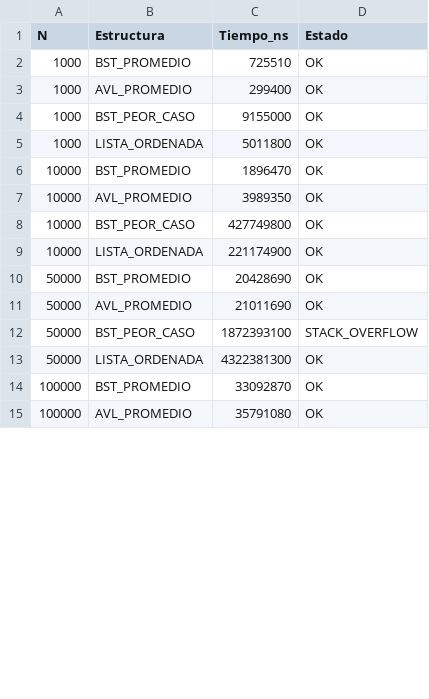
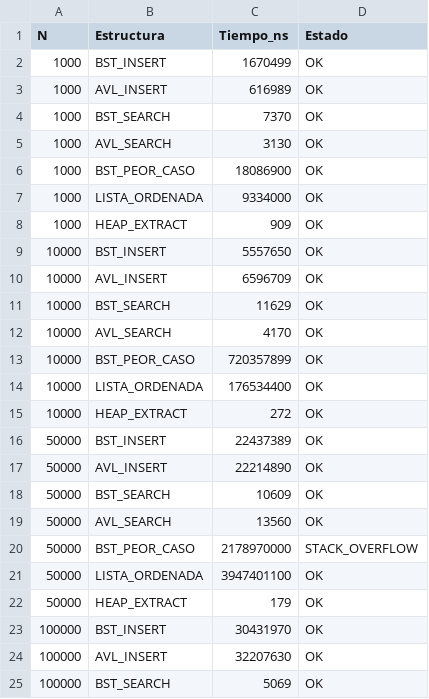
Before and after one commit to Andres-Reynoso/Proyecto01_AndresReynoso_AntonioPacheco, a CSV file: resultados.csv, drawn as a sheet; only a part is shown; the diff covers the shown part only.

```diff
--- a/resultados.csv
+++ b/resultados.csv
@@ -1,15 +1,25 @@
 N,Estructura,Tiempo_ns,Estado
-1000,BST_PROMEDIO,725510,OK
-1000,AVL_PROMEDIO,299400,OK
-1000,BST_PEOR_CASO,9155000,OK
-1000,LISTA_ORDENADA,5011800,OK
-10000,BST_PROMEDIO,1896470,OK
-10000,AVL_PROMEDIO,3989350,OK
-10000,BST_PEOR_CASO,427749800,OK
-10000,LISTA_ORDENADA,221174900,OK
-50000,BST_PROMEDIO,20428690,OK
-50000,AVL_PROMEDIO,21011690,OK
-50000,BST_PEOR_CASO,1872393100,STACK_OVERFLOW
-50000,LISTA_ORDENADA,4322381300,OK
-100000,BST_PROMEDIO,33092870,OK
-100000,AVL_PROMEDIO,35791080,OK
+1000,BST_INSERT,1670499,OK
+1000,AVL_INSERT,616989,OK
+1000,BST_SEARCH,7370,OK
+1000,AVL_SEARCH,3130,OK
+1000,BST_PEOR_CASO,18086900,OK
+1000,LISTA_ORDENADA,9334000,OK
+1000,HEAP_EXTRACT,909,OK
+10000,BST_INSERT,5557650,OK
+10000,AVL_INSERT,6596709,OK
+10000,BST_SEARCH,11629,OK
+10000,AVL_SEARCH,4170,OK
+10000,BST_PEOR_CASO,720357899,OK
+10000,LISTA_ORDENADA,176534400,OK
+10000,HEAP_EXTRACT,272,OK
+50000,BST_INSERT,22437389,OK
+50000,AVL_INSERT,22214890,OK
+50000,BST_SEARCH,10609,OK
+50000,AVL_SEARCH,13560,OK
+50000,BST_PEOR_CASO,2178970000,STACK_OVERFLOW
+50000,LISTA_ORDENADA,3947401100,OK
+50000,HEAP_EXTRACT,179,OK
+100000,BST_INSERT,30431970,OK
+100000,AVL_INSERT,32207630,OK
+100000,BST_SEARCH,5069,OK
```
Also changed, not shown: 2 added rows and 2 edited cells elsewhere in this file, 8 other files.
